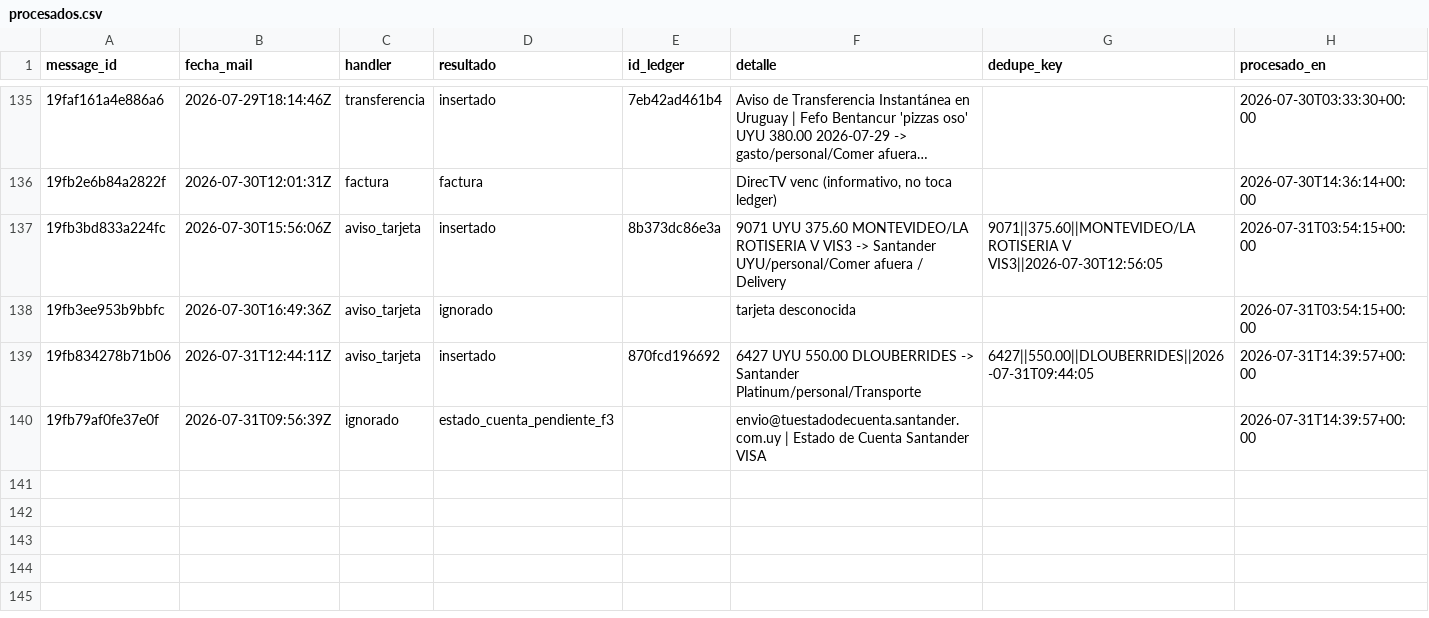
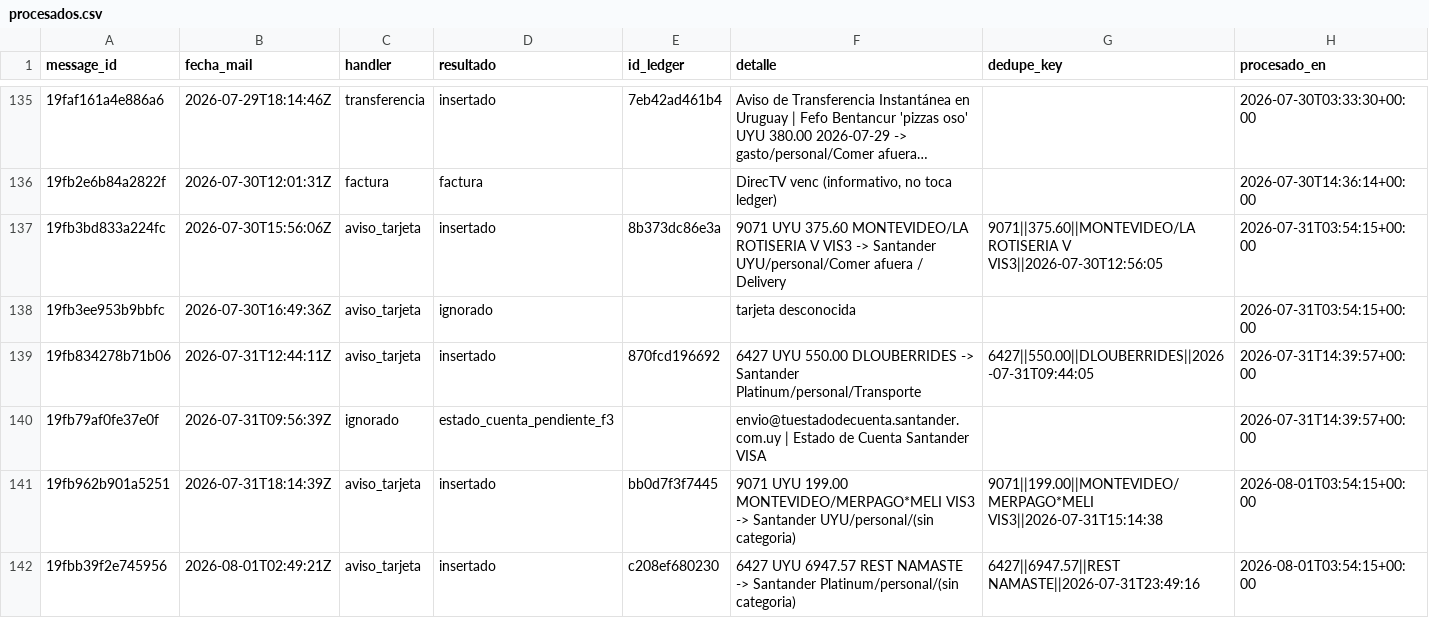
Before and after one commit to joacoguerrae/registro-gastos, a CSV file: data/staging/procesados.csv, drawn as a sheet; only a part is shown, gaps mark what is left out; long unchanged cells end in …; the diff names each change by its address in the sheet, - before the commit and + after, or states it on an @@ line.

```diff
--- a/data/staging/procesados.csv
+++ b/data/staging/procesados.csv
+row 141: 19fb962b901a5251 | 2026-07-31T18:14:39Z | aviso_tarjeta | insertado | bb0d7f3f7445 | 9071 UYU 199.00 MONTEVIDEO/MERPAGO*MELI VIS3 -> Santander UYU/personal/(sin categoria) | 9071||199.00||MONTEVIDEO/MERPAGO*MELI VIS3||2026-07-31T15:14:38 | 2026-08-01T03:54:15+00:00
+row 142: 19fbb39f2e745956 | 2026-08-01T02:49:21Z | aviso_tarjeta | insertado | c208ef680230 | 6427 UYU 6947.57 REST NAMASTE -> Santander Platinum/personal/(sin categoria) | 6427||6947.57||REST NAMASTE||2026-07-31T23:49:16 | 2026-08-01T03:54:15+00:00
```
Also changed, not shown: data/ledger.csv, data/pendientes.csv, 9 other files.
